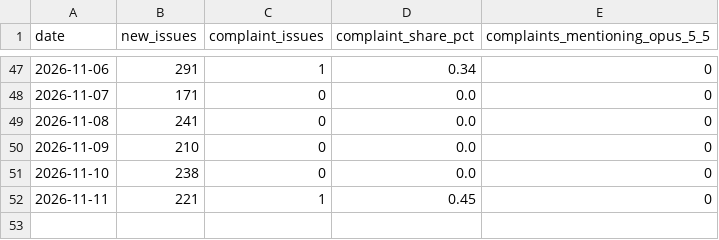
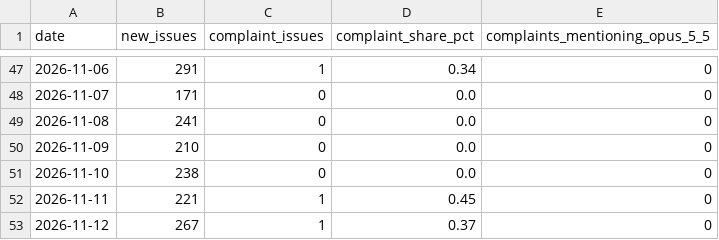
Before and after one commit to unfocusedbunny/claudelit, a CSV file: data/github/daily.csv, drawn as a sheet; only a part is shown, gaps mark what is left out; the diff names each change by its address in the sheet, - before the commit and + after, or states it on an @@ line.

```diff
--- a/data/github/daily.csv
+++ b/data/github/daily.csv
+row 53: 2026-11-12 | 267 | 1 | 0.37 | 0
```
Also changed, not shown: data/github/complaint_issues.csv.
